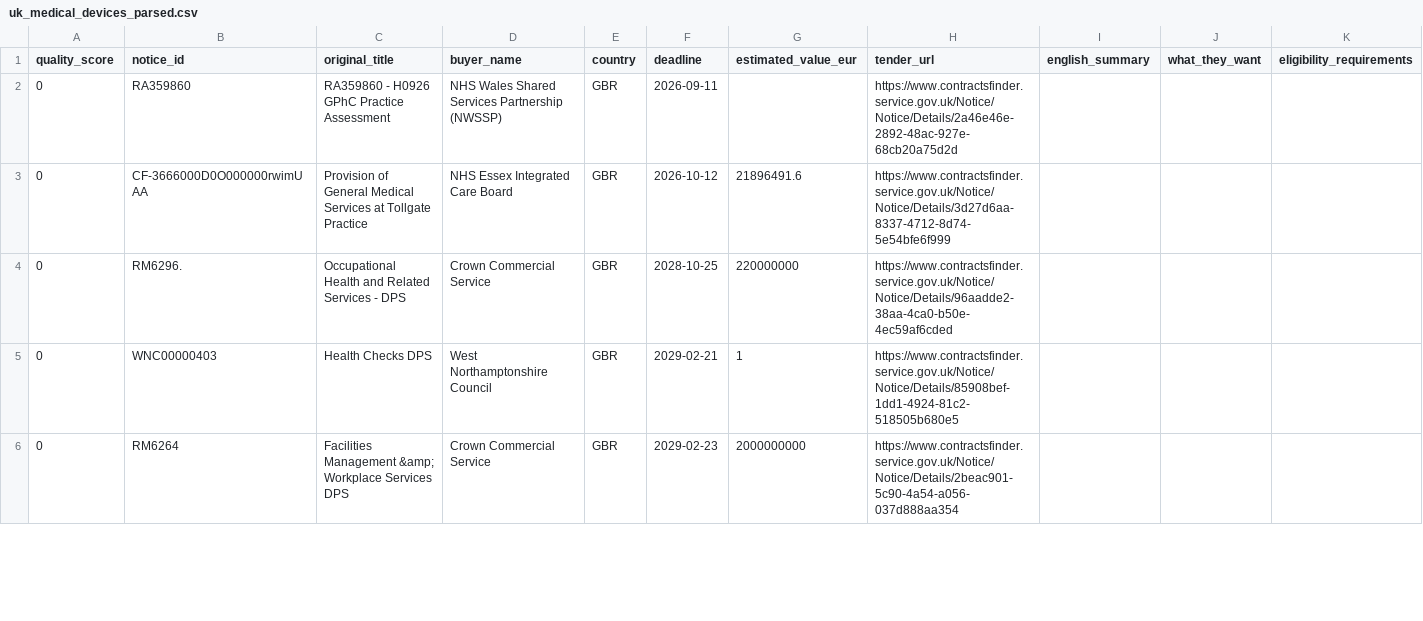
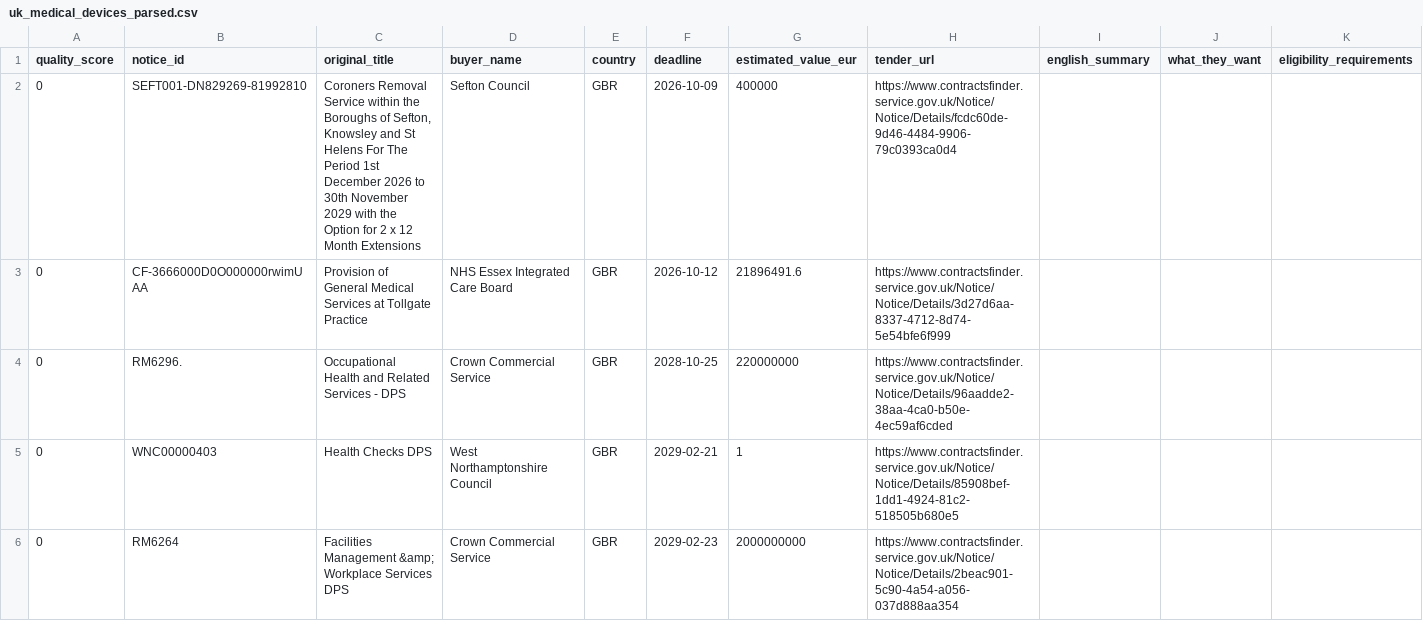
Before and after one commit to henryhall1993/ted-tender-monitor, a CSV file: results/uk_medical_devices_parsed.csv, drawn as a sheet; only a part is shown; removed rows and columns are numbered as before the commit, all else as after; rows hold the shown columns only; the diff names each change by its address in the sheet, - before the commit and + after, or states it on an @@ line.

```diff
--- a/results/uk_medical_devices_parsed.csv
+++ b/results/uk_medical_devices_parsed.csv
-row 2: 0 | RA359860 | RA359860 - H0926 GPhC Practice Assessment | NHS Wales Shared Services Partnership (NWSSP) | GBR | 2026-09-11 |  | https://www.contractsfinder.service.gov.uk/Notice/Notice/Details/2a46e46e-2892-48ac-927e-68cb20a75d2d
+row 2: 0 | SEFT001-DN829269-81992810 | Coroners Removal Service within the Boroughs of Sefton, Knowsley and St Helens For The Period 1st December 2026 to 30th November 2029 with the Option for 2 x 12 Month Extensions | Sefton Council | GBR | 2026-10-09 | 400000 | https://www.contractsfinder.service.gov.uk/Notice/Notice/Details/fcdc60de-9d46-4484-9906-79c0393ca0d4
```
Also changed, not shown: results/scotland_medical_devices_parsed.csv, results/uk_medical_devices.csv, 4 other files.
